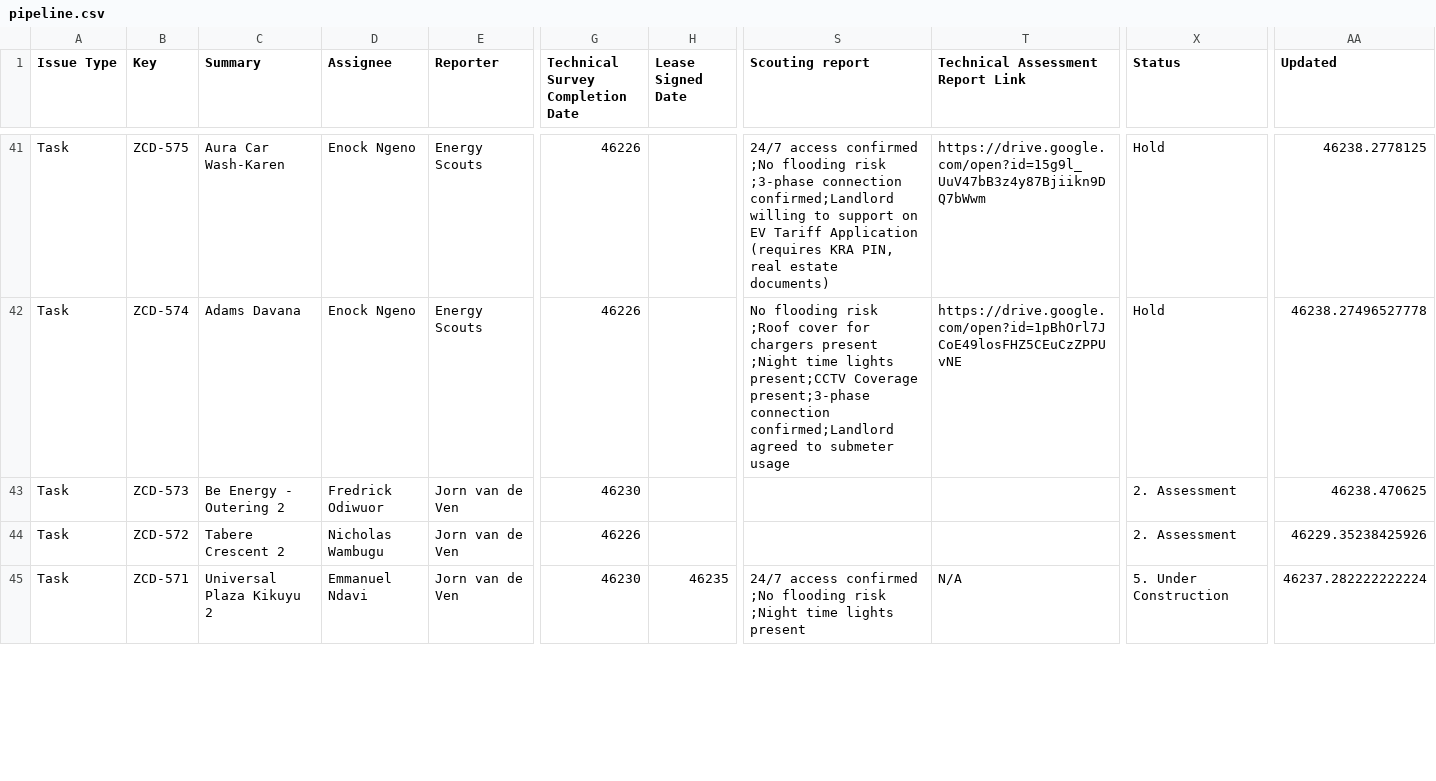
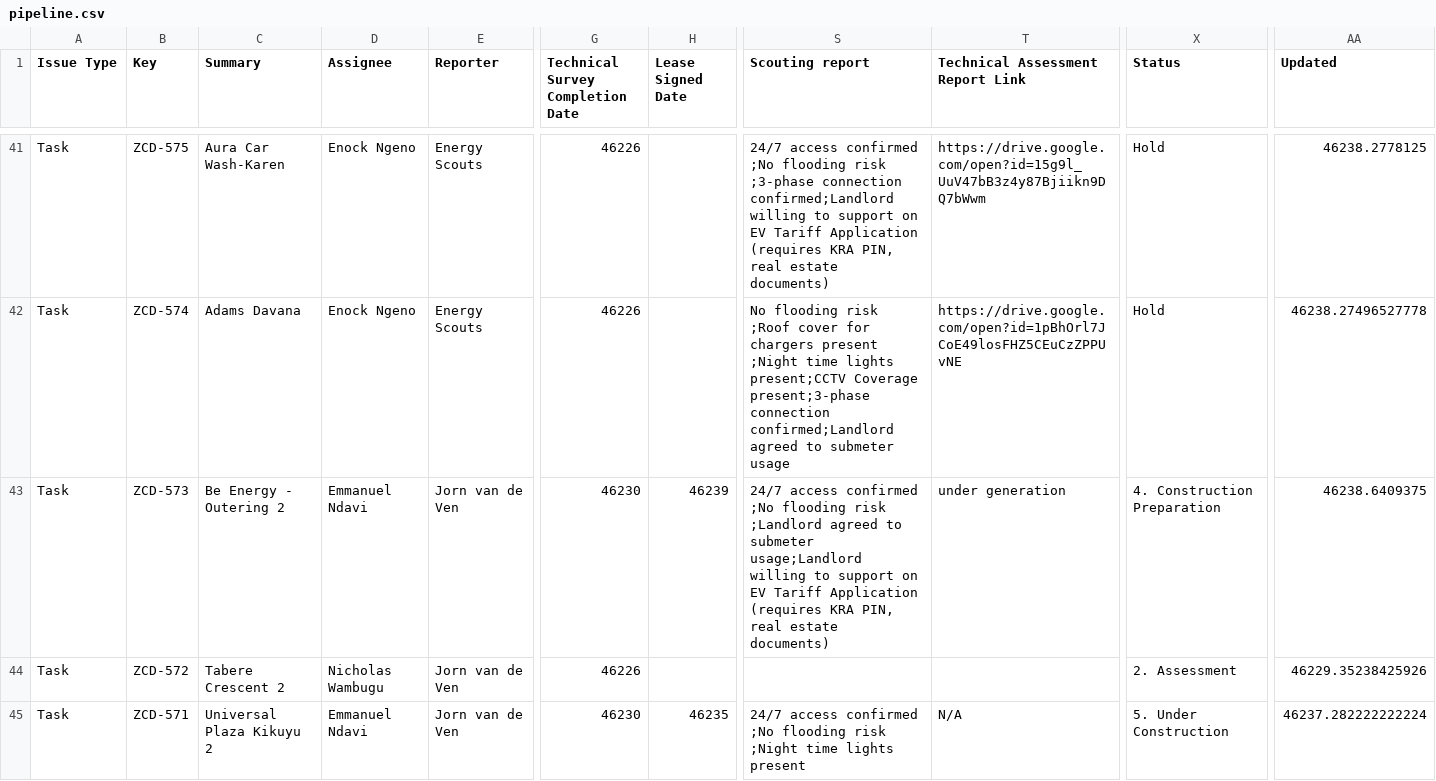
Before and after one commit to keithkinuthiakamauzeno/Network-Overview-Dashboard, a CSV file: data/pipeline.csv, drawn as a sheet; only a part is shown, gaps mark what is left out; the diff covers the shown part only; the diff names each change by its address in the sheet, - before the commit and + after, or states it on an @@ line.

```diff
--- a/data/pipeline.csv
+++ b/data/pipeline.csv
-D43 (Assignee): Fredrick Odiwuor
+D43 (Assignee): Emmanuel Ndavi
-H43 (Lease Signed Date): (empty)
+H43 (Lease Signed Date): 46239
-S43 (Scouting report): (empty)
+S43 (Scouting report): 24/7 access confirmed ;No flooding risk ;Landlord agreed to submeter usage;Landlord willing to support on EV Tariff Application (requires KRA PIN, real estate documents)
-T43 (Technical Assessment Report Link): (empty)
+T43 (Technical Assessment Report Link): under generation
-X43 (Status): 2. Assessment
+X43 (Status): 4. Construction Preparation
-AA43 (Updated): 46238.470625
+AA43 (Updated): 46238.6409375
```
Also changed, not shown: 140 edited cells elsewhere in this file.
